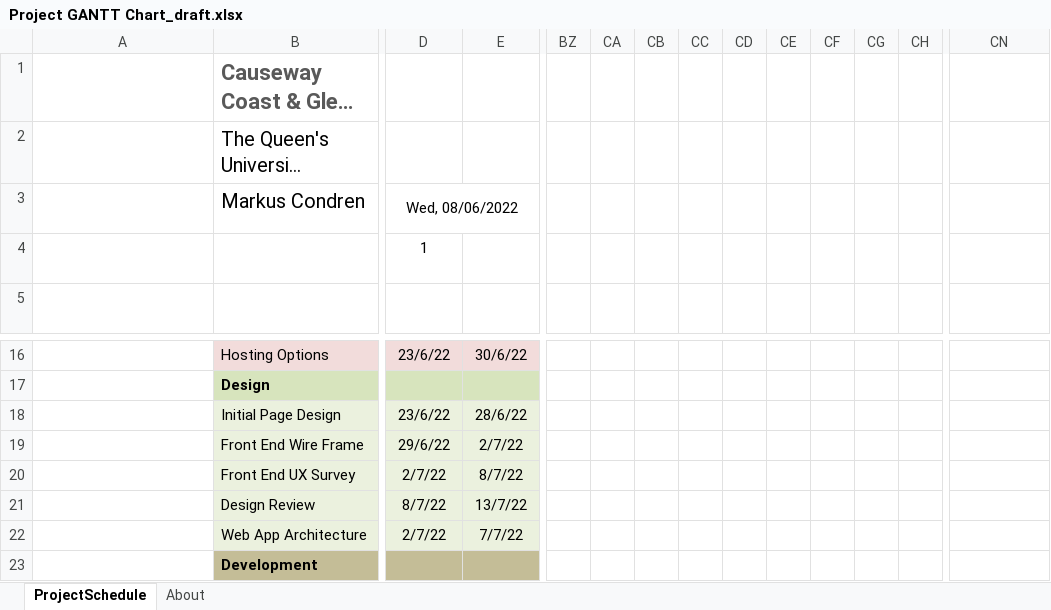
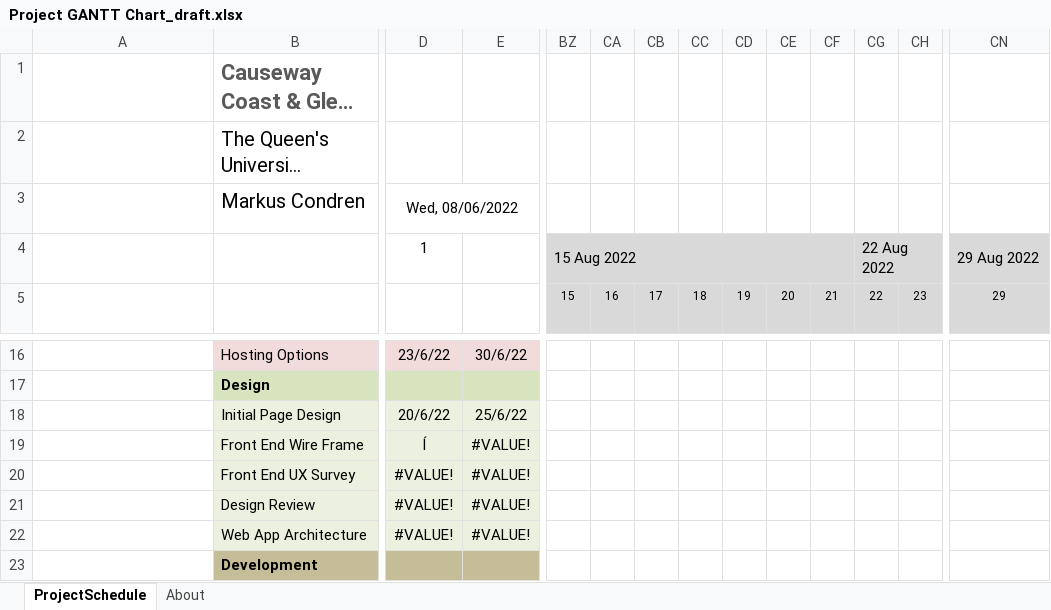
Before and after one commit to markuscondren/CCG-BeachSmart, an Excel workbook: SubmissionDocs/Project GANTT Chart_draft.xlsx, sheet ProjectSchedule, drawn as a sheet; only a part is shown, gaps mark what is left out; long unchanged cells end in …; values as stored, in another font and other column widths than the file's, no borders; conditional formats not drawn; the diff covers the shown part only; the diff names each change by its address in the sheet, - before the commit and + after, or states it on an @@ line.

Commit message:
Project Plan and GANTT
Final project plan ready for submission, to include GANTT chart for project progress.

```diff
--- a/SubmissionDocs/Project GANTT Chart_draft.xlsx (sheet ProjectSchedule)
+++ b/SubmissionDocs/Project GANTT Chart_draft.xlsx (sheet ProjectSchedule)
-BZ4: (empty)
+BZ4: 15 Aug 2022
-BZ4:CN5 fill: none
+BZ4:CN5 fill: #D9D9D9
+BZ4:CF4 merged
-CG4: (empty)
+CG4: 22 Aug 2022
+CG4:CM4 merged
-CN4: (empty)
+CN4: 29 Aug 2022
+CN4:CT4 merged
-BZ5: (empty)
+BZ5: 15
-CA5: (empty)
+CA5: 16
-CB5: (empty)
+CB5: 17
-CC5: (empty)
+CC5: 18
-CD5: (empty)
+CD5: 19
-CE5: (empty)
+CE5: 20
-CF5: (empty)
+CF5: 21
-CG5: (empty)
+CG5: 22
-CH5: (empty)
+CH5: 23
-CN5: (empty)
+CN5: 29
-D18: 23/6/22
+D18: 20/6/22
-E18: 28/6/22
+E18: 25/6/22
-D19: 29/6/22
+D19: Í
-E19: 2/7/22
+E19: #VALUE!
-D20: 2/7/22
+D20: #VALUE!
-E20: 8/7/22
+E20: #VALUE!
-D21: 8/7/22
+D21: #VALUE!
-E21: 13/7/22
+E21: #VALUE!
-D22: 2/7/22
+D22: #VALUE!
-E22: 7/7/22
+E22: #VALUE!
```
Also changed, not shown: 32 edited cells and cell formats elsewhere in this sheet, hidden cells, 2 other files.
